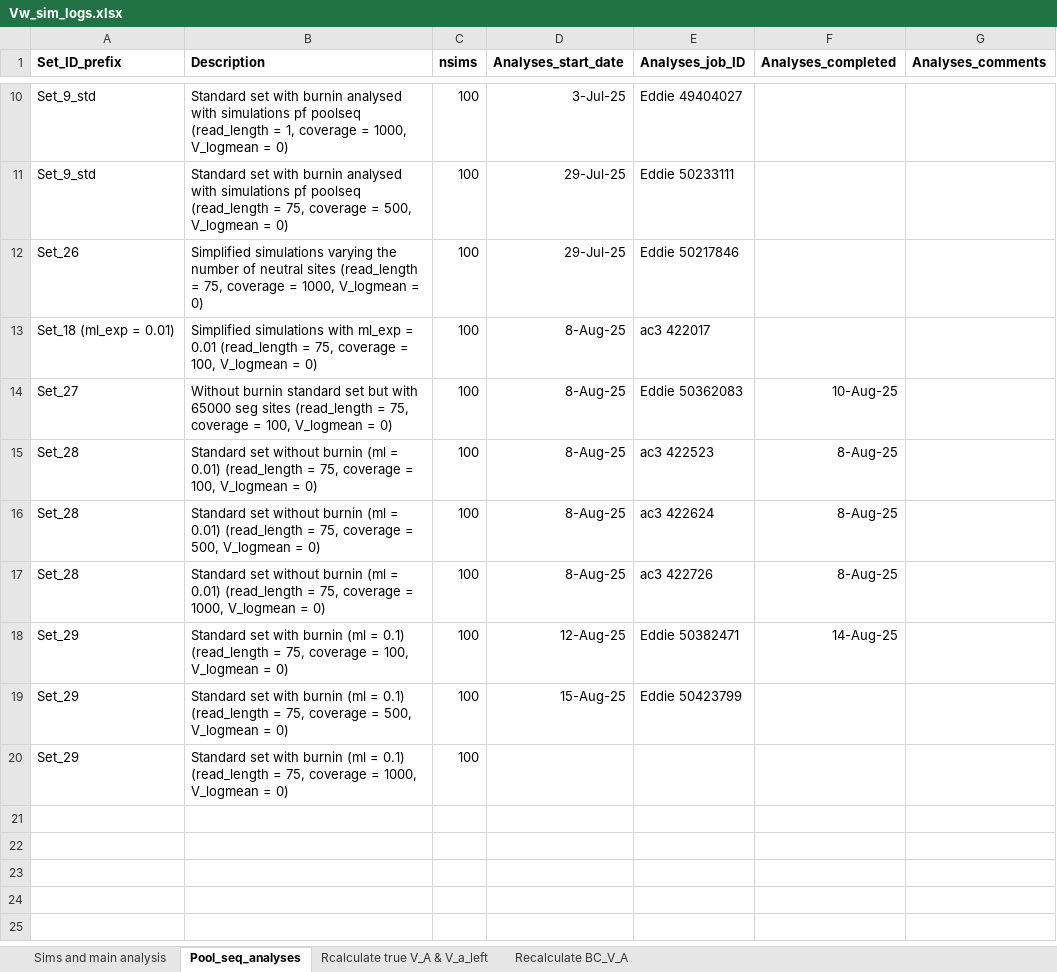
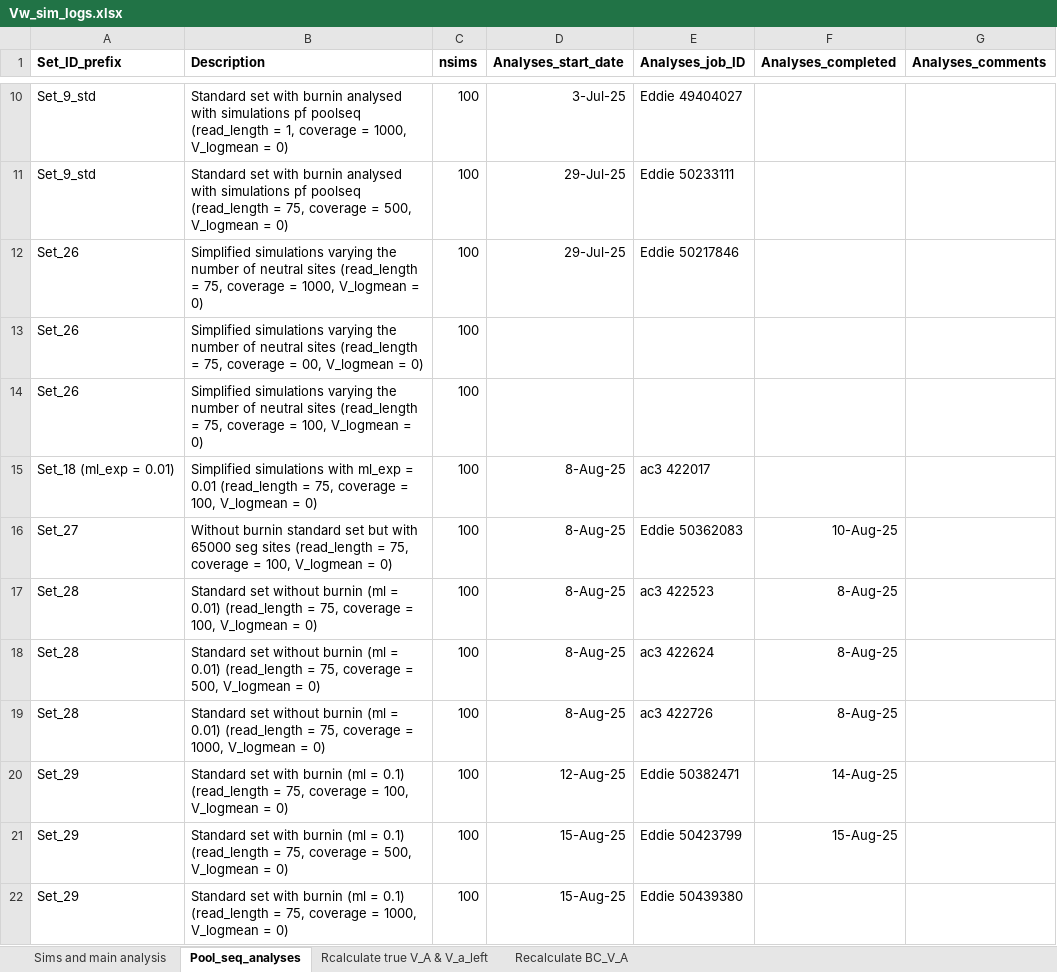
Before and after one commit to manas-ga/Va_simulations, an Excel workbook: 3_logs/Vw_sim_logs.xlsx, sheet Pool_seq_analyses, drawn as a sheet; only a part is shown, gaps mark what is left out; values as stored, in another font and other column widths than the file's, no borders; addresses are those after the commit; the diff names each change by its address in the sheet, - before the commit and + after, or states it on an @@ line.

```diff
--- a/3_logs/Vw_sim_logs.xlsx (sheet Pool_seq_analyses)
+++ b/3_logs/Vw_sim_logs.xlsx (sheet Pool_seq_analyses)
+row 13: Set_26 | Simplified simulations varying the number of neutral sites (read_length = 75, coverage = 00, V_logmean = 0) | 100
+row 14: Set_26 | Simplified simulations varying the number of neutral sites (read_length = 75, coverage = 100, V_logmean = 0) | 100
-F21 (Analyses_completed): (empty)
+F21 (Analyses_completed): 15-Aug-25
-D22 (Analyses_start_date): (empty)
+D22 (Analyses_start_date): 15-Aug-25
-E22 (Analyses_job_ID): (empty)
+E22 (Analyses_job_ID): Eddie 50439380
```
Also changed, not shown: sheet Sims and main analysis, 7 other files.
